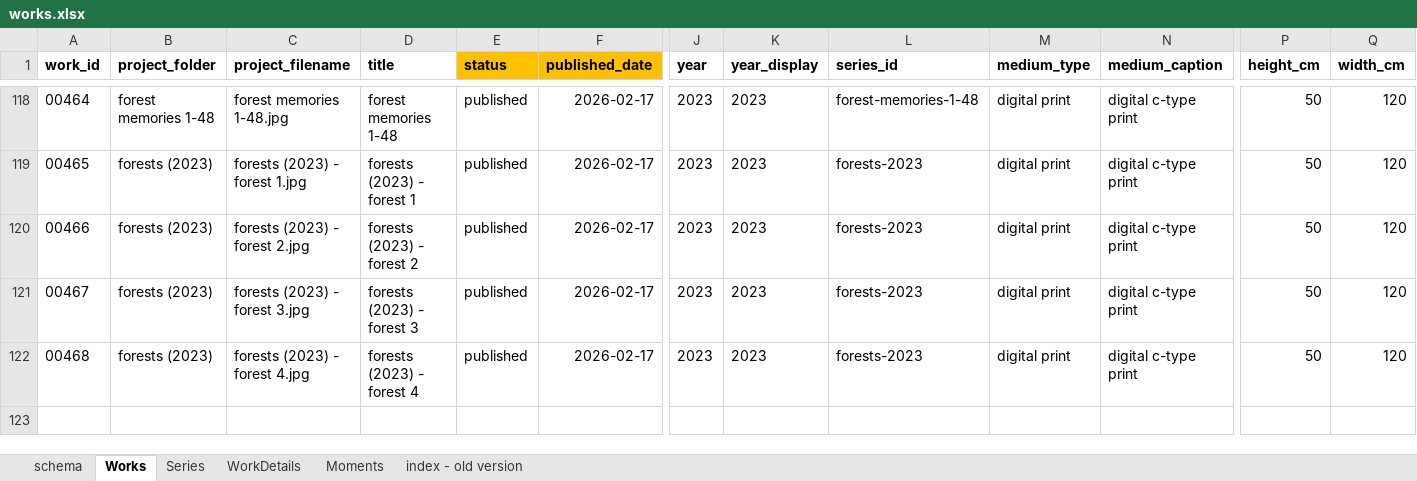
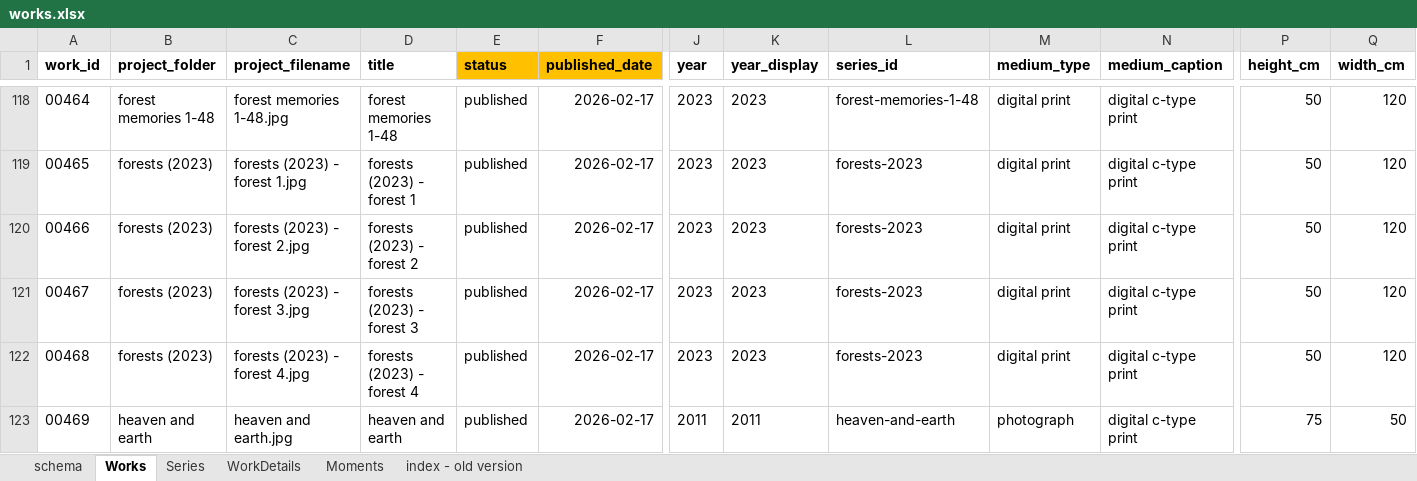
Before and after one commit to dotlineform/dotlineform-site, an Excel workbook: data/works.xlsx, sheet Works, drawn as a sheet; only a part is shown, gaps mark what is left out; values as stored, in another font and other column widths than the file's, no borders; rows hold the shown columns only; the diff names each change by its address in the sheet, - before the commit and + after, or states it on an @@ line.

Commit message:
00469 published

```diff
--- a/data/works.xlsx (sheet Works)
+++ b/data/works.xlsx (sheet Works)
+row 123: 00469 | heaven and earth | heaven and earth.jpg | heaven and earth | published | 2026-02-17 | 2011 | 2011 | heaven-and-earth | photograph | digital c-type print | 75 | 50
```
Also changed, not shown: sheet WorkDetails, sheet Series, 13 other files.
